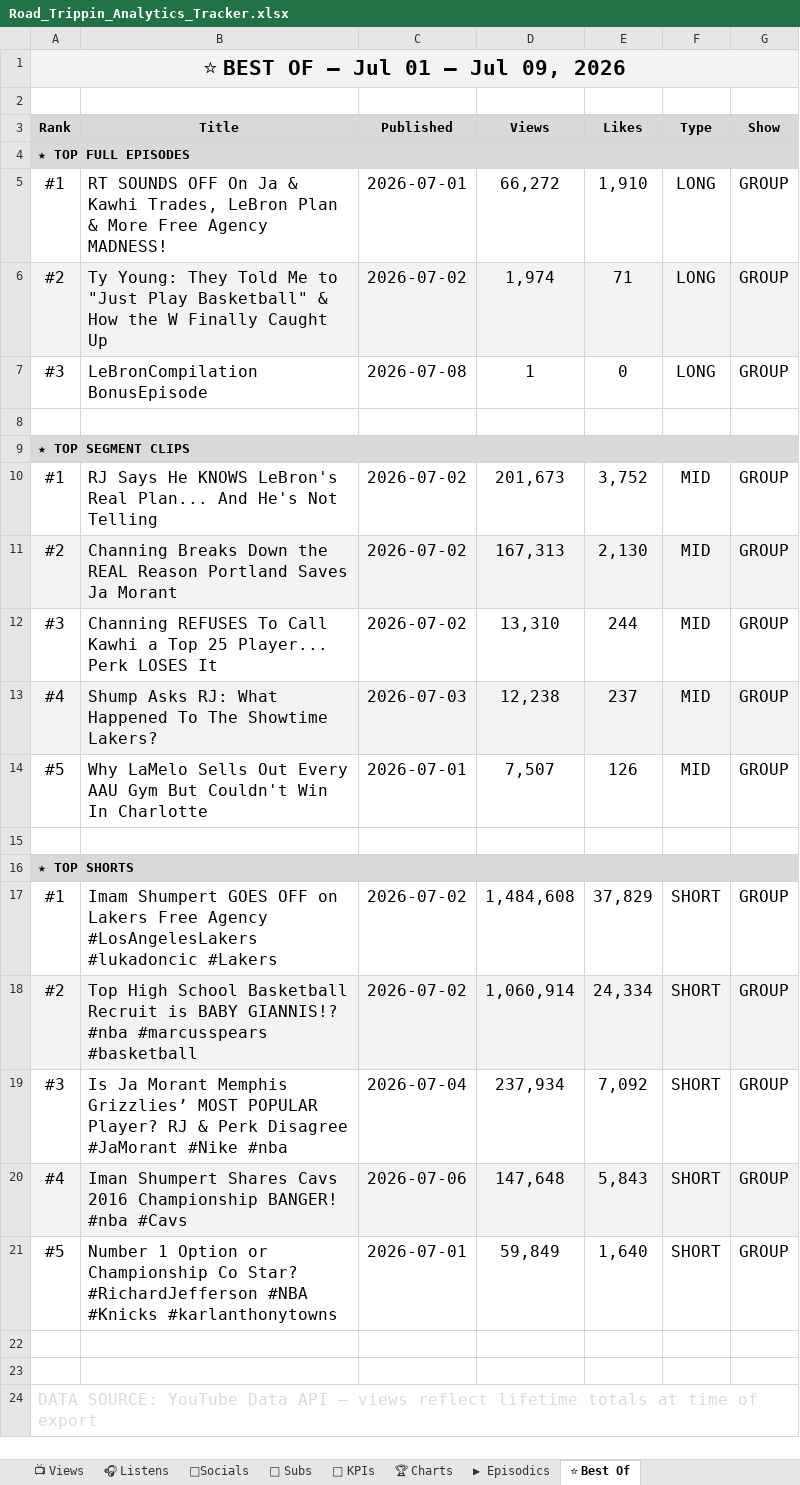
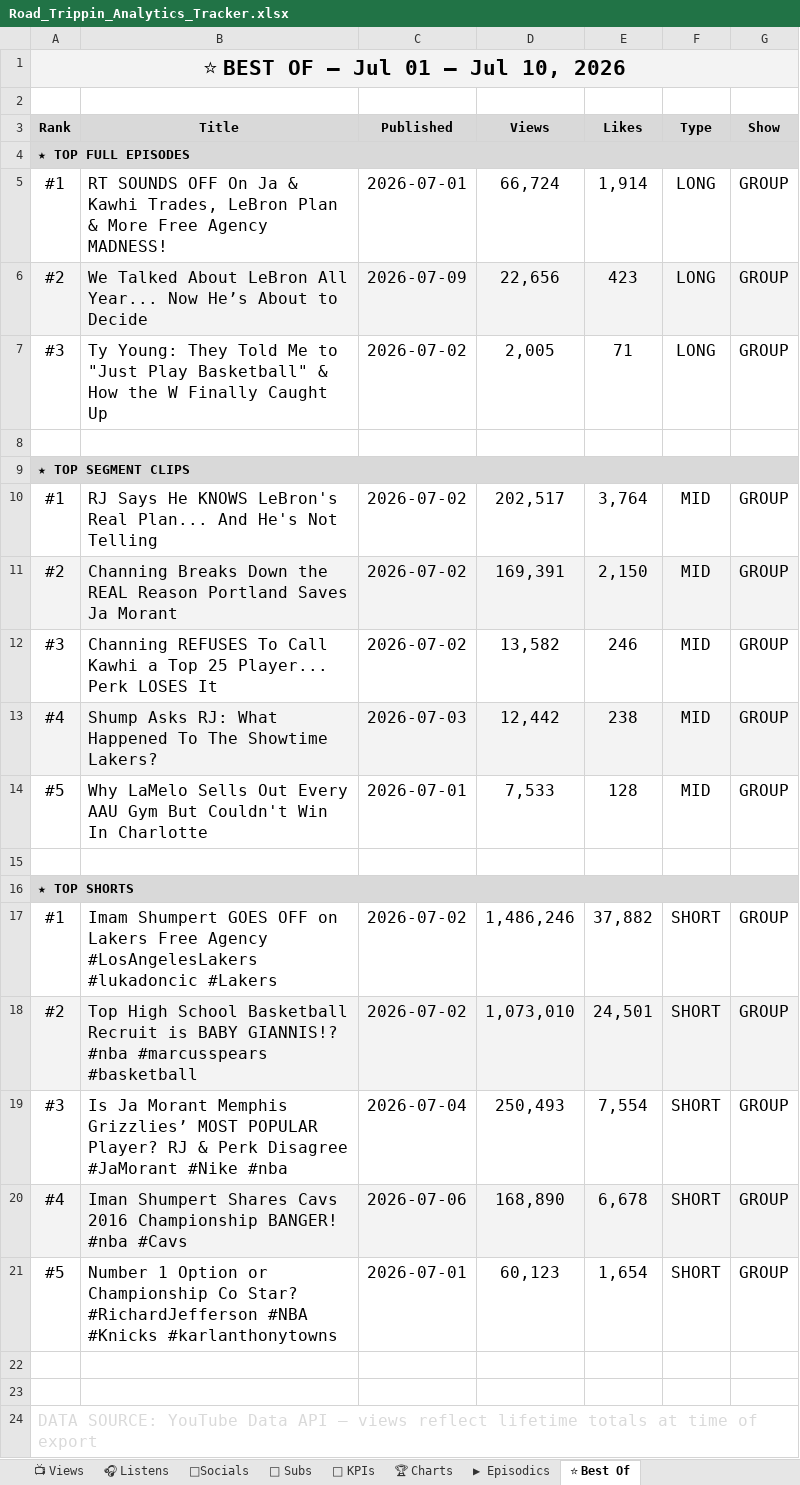
Before and after one commit to raindelaymedia/roadtrippin, an Excel workbook: master/shows/road_trippin/data/Road_Trippin_Analytics_Tracker.xlsx, sheet ⭐ Best Of, drawn as a sheet; values as stored, in another font and other column widths than the file's, no borders; the diff names each change by its address in the sheet, - before the commit and + after, or states it on an @@ line.

```diff
--- a/master/shows/road_trippin/data/Road_Trippin_Analytics_Tracker.xlsx (sheet ⭐ Best Of)
+++ b/master/shows/road_trippin/data/Road_Trippin_Analytics_Tracker.xlsx (sheet ⭐ Best Of)
-A1 (Rank): ⭐ BEST OF — Jul 01 – Jul 09, 2026
+A1 (Rank): ⭐ BEST OF — Jul 01 – Jul 10, 2026
-D5 (Views): 66,272
+D5 (Views): 66,724
-E5 (Likes): 1,910
+E5 (Likes): 1,914
-B6 (Title): Ty Young: They Told Me to "Just Play Basketball" & How the W Finally Caught Up
+B6 (Title): We Talked About LeBron All Year... Now He’s About to Decide
-C6 (Published): 2026-07-02
+C6 (Published): 2026-07-09
-D6 (Views): 1,974
+D6 (Views): 22,656
-E6 (Likes): 71
+E6 (Likes): 423
-B7 (Title): LeBronCompilation BonusEpisode
+B7 (Title): Ty Young: They Told Me to "Just Play Basketball" & How the W Finally Caught Up
-C7 (Published): 2026-07-08
+C7 (Published): 2026-07-02
-D7 (Views): 1
+D7 (Views): 2,005
-E7 (Likes): 0
+E7 (Likes): 71
-D10 (Views): 201,673
+D10 (Views): 202,517
-E10 (Likes): 3,752
+E10 (Likes): 3,764
-D11 (Views): 167,313
+D11 (Views): 169,391
-E11 (Likes): 2,130
+E11 (Likes): 2,150
-D12 (Views): 13,310
+D12 (Views): 13,582
-E12 (Likes): 244
+E12 (Likes): 246
-D13 (Views): 12,238
+D13 (Views): 12,442
-E13 (Likes): 237
+E13 (Likes): 238
-D14 (Views): 7,507
+D14 (Views): 7,533
-E14 (Likes): 126
+E14 (Likes): 128
-D17 (Views): 1,484,608
+D17 (Views): 1,486,246
-E17 (Likes): 37,829
+E17 (Likes): 37,882
-D18 (Views): 1,060,914
+D18 (Views): 1,073,010
-E18 (Likes): 24,334
+E18 (Likes): 24,501
-D19 (Views): 237,934
+D19 (Views): 250,493
-E19 (Likes): 7,092
+E19 (Likes): 7,554
-D20 (Views): 147,648
+D20 (Views): 168,890
-E20 (Likes): 5,843
+E20 (Likes): 6,678
-D21 (Views): 59,849
+D21 (Views): 60,123
-E21 (Likes): 1,640
+E21 (Likes): 1,654
```
Also changed, not shown: sheet 👥 Subs, sheet 🔑 KPIs, sheet 📺 Views, sheet ▶ Episodics, 6 other files.
